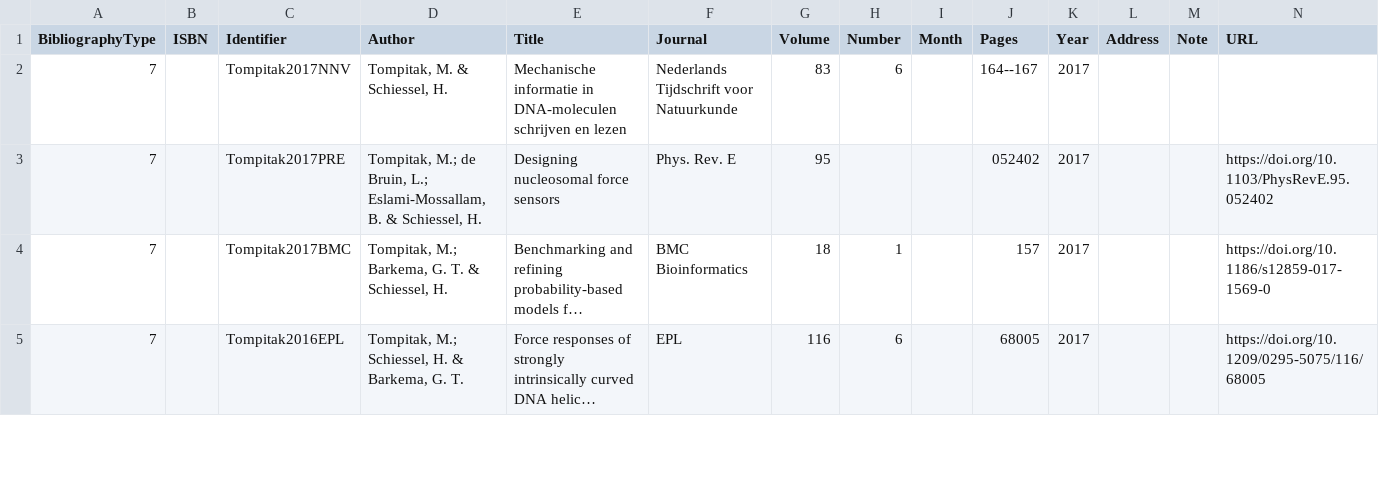
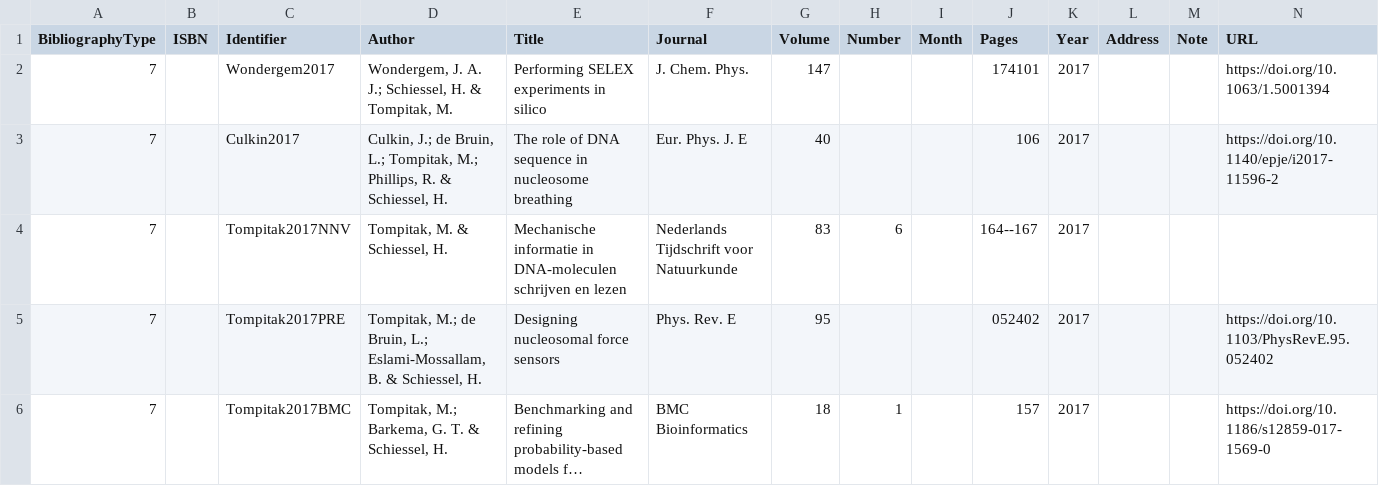
Before and after one commit to marcotompitak/marcotompitak.github.io, a CSV file: _data/pubs-bio.csv, drawn as a sheet; only a part is shown; the shorter side is filled out with more unchanged rows; long unchanged cells end in …; rows hold the shown columns only; the diff names each change by its address in the sheet, - before the commit and + after, or states it on an @@ line.

Commit message:
Added publications from November 2017

```diff
--- a/_data/pubs-bio.csv
+++ b/_data/pubs-bio.csv
+row 2: 7 |  | Wondergem2017 | Wondergem, J. A. J.; Schiessel, H. & Tompitak, M. | Performing SELEX experiments in silico | J. Chem. Phys. | 147 |  |  | 174101 | 2017 |  |  | https://doi.org/10.1063/1.5001394
+row 3: 7 |  | Culkin2017 | Culkin, J.; de Bruin, L.; Tompitak, M.; Phillips, R. & Schiessel, H. | The role of DNA sequence in nucleosome breathing | Eur. Phys. J. E | 40 |  |  | 106 | 2017 |  |  | https://doi.org/10.1140/epje/i2017-11596-2
```
